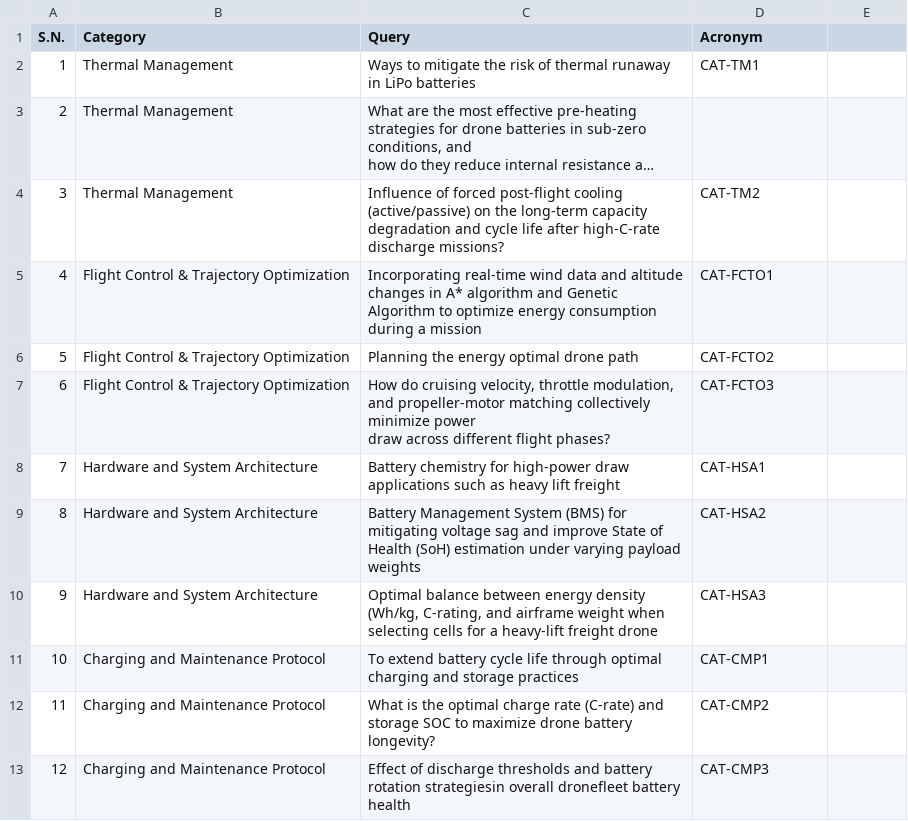
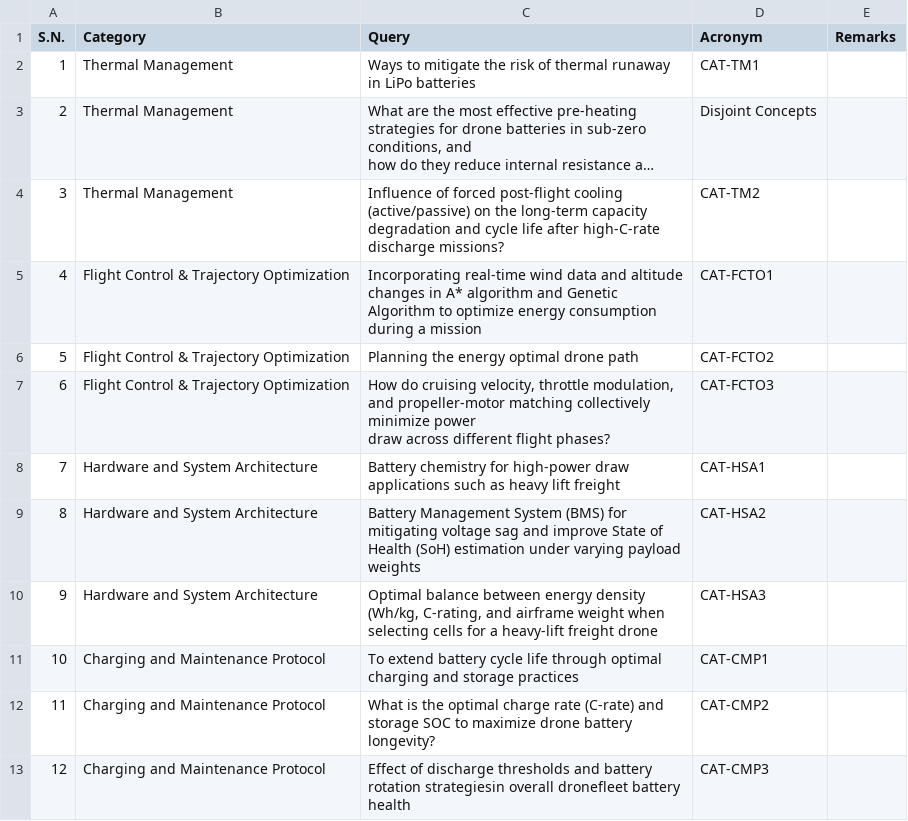
Before and after one commit to anilkunwar/uav-battery-optimization, a CSV file: concept_graphformer/list-of-queries-to-llm.csv, drawn as a sheet; long unchanged cells end in …; the diff names each change by its address in the sheet, - before the commit and + after, or states it on an @@ line.

Commit message:
Update list-of-queries-to-llm.csv

```diff
--- a/concept_graphformer/list-of-queries-to-llm.csv
+++ b/concept_graphformer/list-of-queries-to-llm.csv
-E1: (empty)
+E1: Remarks
-D3 (Acronym): (empty)
+D3 (Acronym): Disjoint Concepts
```
